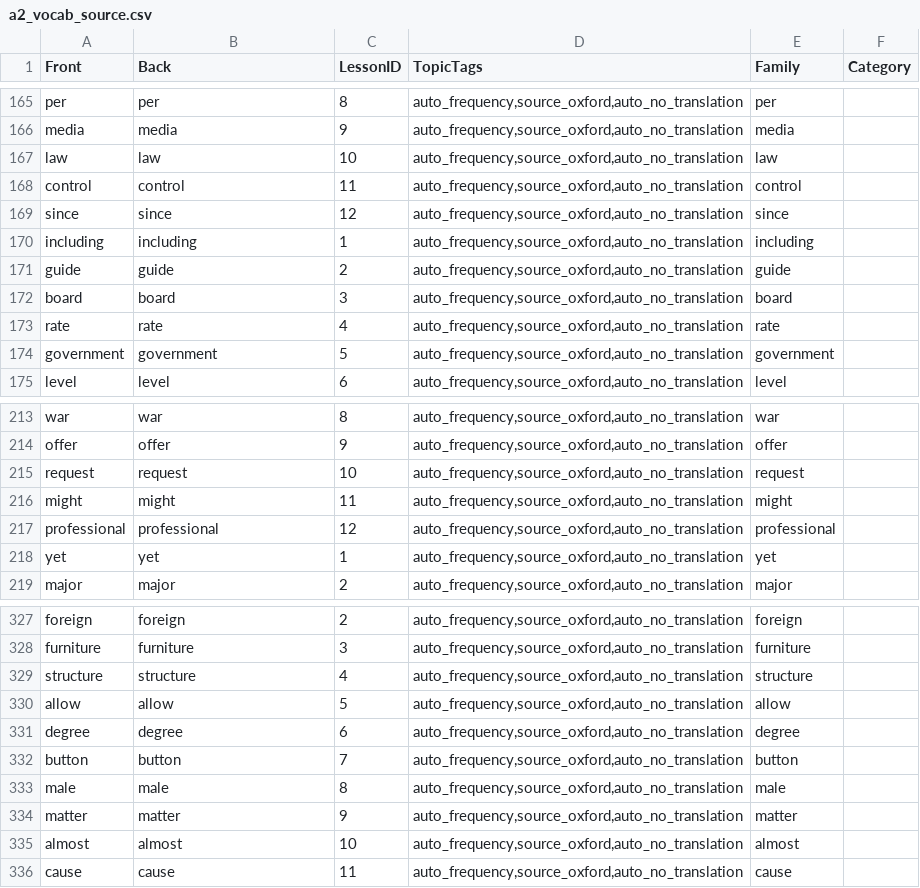
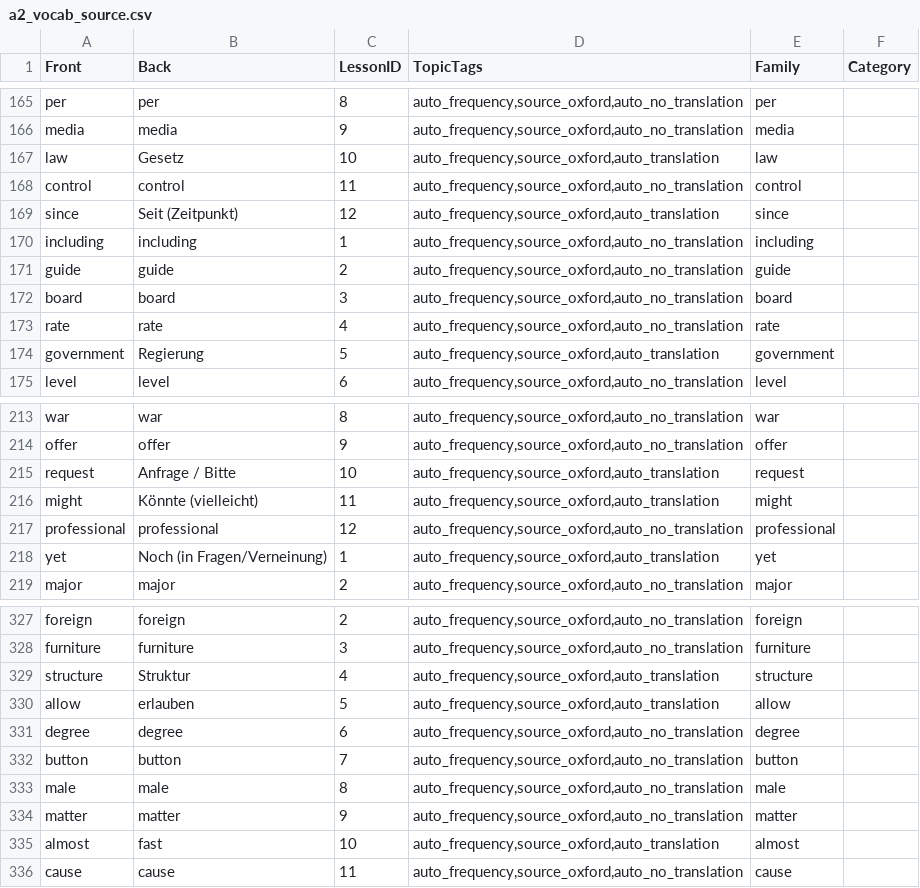
Before and after one commit to enpasos/skillpilot, a CSV file: curricula/EU/CEFR/English_From_German/input/vocab_sources/a2_vocab_source.csv, drawn as a sheet; only a part is shown, gaps mark what is left out; the diff covers the shown part only.

```diff
--- a/curricula/EU/CEFR/English_From_German/input/vocab_sources/a2_vocab_source.csv
+++ b/curricula/EU/CEFR/English_From_German/input/vocab_sources/a2_vocab_source.csv
@@ -166,5 +166,5 @@ per;per;8;auto_frequency,source_oxford,auto_no_translation;per;
 media;media;9;auto_frequency,source_oxford,auto_no_translation;media;
-law;law;10;auto_frequency,source_oxford,auto_no_translation;law;
+law;Gesetz;10;auto_frequency,source_oxford,auto_translation;law;
 control;control;11;auto_frequency,source_oxford,auto_no_translation;control;
-since;since;12;auto_frequency,source_oxford,auto_no_translation;since;
+since;Seit (Zeitpunkt);12;auto_frequency,source_oxford,auto_translation;since;
 including;including;1;auto_frequency,source_oxford,auto_no_translation;including;
@@ -173,3 +173,3 @@ board;board;3;auto_frequency,source_oxford,auto_no_translation;board;
 rate;rate;4;auto_frequency,source_oxford,auto_no_translation;rate;
-government;government;5;auto_frequency,source_oxford,auto_no_translation;government;
+government;Regierung;5;auto_frequency,source_oxford,auto_translation;government;
 level;level;6;auto_frequency,source_oxford,auto_no_translation;level;
@@ -214,6 +214,6 @@ war;war;8;auto_frequency,source_oxford,auto_no_translation;war;
 offer;offer;9;auto_frequency,source_oxford,auto_no_translation;offer;
-request;request;10;auto_frequency,source_oxford,auto_no_translation;request;
-might;might;11;auto_frequency,source_oxford,auto_no_translation;might;
+request;Anfrage / Bitte;10;auto_frequency,source_oxford,auto_translation;request;
+might;Könnte (vielleicht);11;auto_frequency,source_oxford,auto_translation;might;
 professional;professional;12;auto_frequency,source_oxford,auto_no_translation;professional;
-yet;yet;1;auto_frequency,source_oxford,auto_no_translation;yet;
+yet;Noch (in Fragen/Verneinung);1;auto_frequency,source_oxford,auto_translation;yet;
 major;major;2;auto_frequency,source_oxford,auto_no_translation;major;
@@ -328,4 +328,4 @@ foreign;foreign;2;auto_frequency,source_oxford,auto_no_translation;foreign;
 furniture;furniture;3;auto_frequency,source_oxford,auto_no_translation;furniture;
-structure;structure;4;auto_frequency,source_oxford,auto_no_translation;structure;
-allow;allow;5;auto_frequency,source_oxford,auto_no_translation;allow;
+structure;Struktur;4;auto_frequency,source_oxford,auto_translation;structure;
+allow;erlauben;5;auto_frequency,source_oxford,auto_translation;allow;
 degree;degree;6;auto_frequency,source_oxford,auto_no_translation;degree;
@@ -334,3 +334,3 @@ male;male;8;auto_frequency,source_oxford,auto_no_translation;male;
 matter;matter;9;auto_frequency,source_oxford,auto_no_translation;matter;
-almost;almost;10;auto_frequency,source_oxford,auto_no_translation;almost;
+almost;fast;10;auto_frequency,source_oxford,auto_translation;almost;
 cause;cause;11;auto_frequency,source_oxford,auto_no_translation;cause;
```
Also changed, not shown: 168 edited cells elsewhere in this file, curricula/EU/CEFR/English_From_German/input/vocab_sources/a1_vocab_source.csv, curricula/EU/CEFR/English_From_German/input/vocab_sources/b1_vocab_source.csv, 22 other files.
